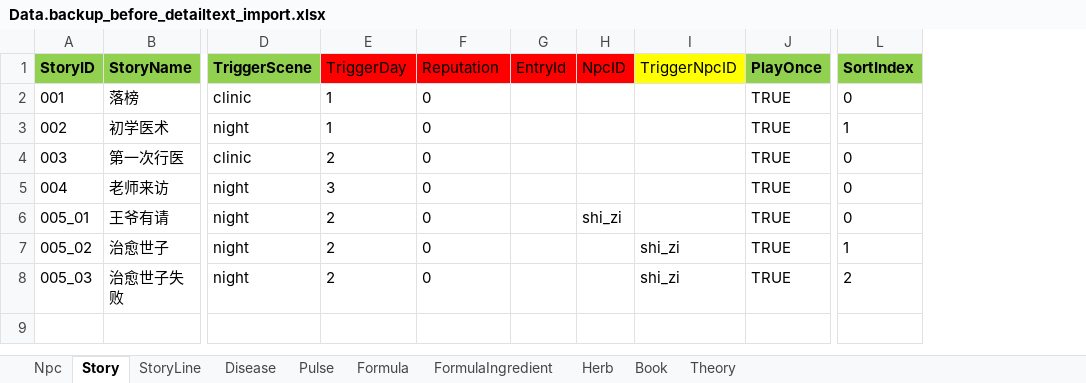
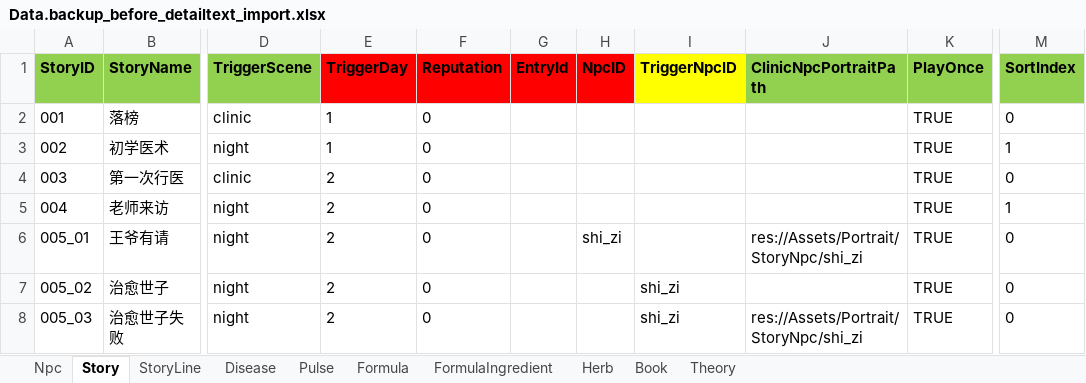
Before and after one commit to lqc19891229/Doctor, an Excel workbook: DataTables/Data.backup_before_detailtext_import.xlsx, sheet Story, drawn as a sheet; only a part is shown, gaps mark what is left out; values as stored, in another font and other column widths than the file's, no borders; addresses are those after the commit; the diff names each change by its address in the sheet, - before the commit and + after, or states it on an @@ line.

```diff
--- a/DataTables/Data.backup_before_detailtext_import.xlsx (sheet Story)
+++ b/DataTables/Data.backup_before_detailtext_import.xlsx (sheet Story)
+column J (ClinicNpcPortraitPath), rows 6-8: res://Assets/Portrait/StoryNpc/shi_zi |  | res://Assets/Portrait/StoryNpc/shi_zi
-E1:I1 bold: off
+E1:I1 bold: on
-E5 (TriggerDay): 3
+E5 (TriggerDay): 2
-M5 (SortIndex): 0
+M5 (SortIndex): 1
-M7 (SortIndex): 1
+M7 (SortIndex): 0
-M8 (SortIndex): 2
+M8 (SortIndex): 0
```
Also changed, not shown: sheet StoryLine, DataTables/Data.xlsx, DataTables/DetailText/剧情/002初学医术.xlsx, 14 other files.
